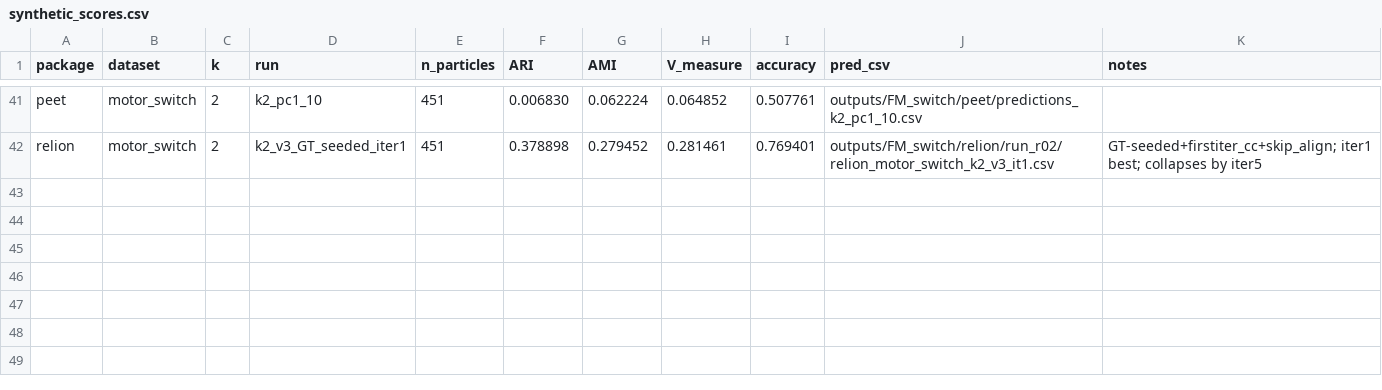
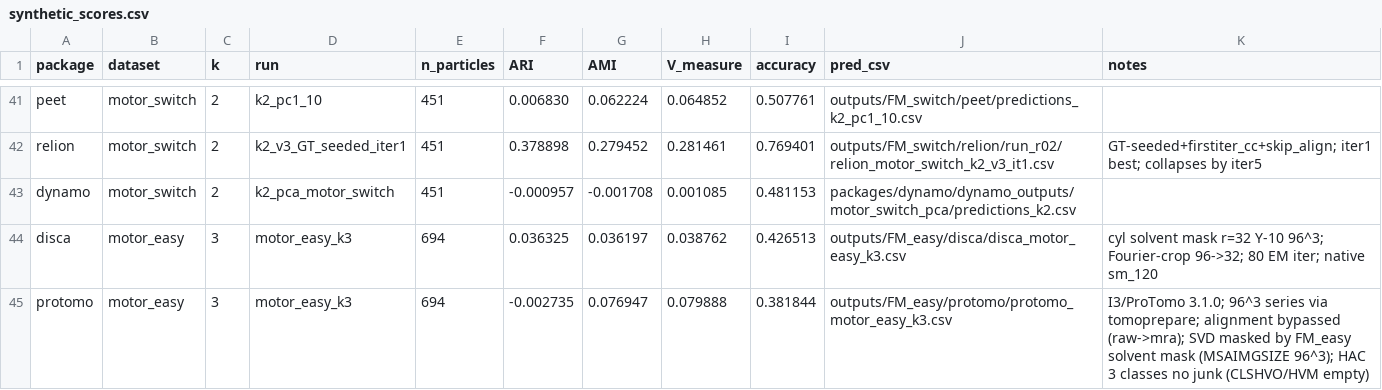
Before and after one commit to jblaser2/STA, a CSV file: results/synthetic_scores.csv, drawn as a sheet; only a part is shown, gaps mark what is left out.

```diff
--- a/results/synthetic_scores.csv
+++ b/results/synthetic_scores.csv
@@ -42 +42,4 @@ peet,motor_switch,2,k2_pc1_10,451,0.006830,0.062224,0.064852,0.507761,outputs/FM
 relion,motor_switch,2,k2_v3_GT_seeded_iter1,451,0.378898,0.279452,0.281461,0.769401,outputs/FM_switch/relion/run_r02/relion_motor_switch_k2_v3_it1.csv,GT-seeded+firstiter_cc+skip_align; iter1 best; collapses by iter5
+dynamo,motor_switch,2,k2_pca_motor_switch,451,-0.000957,-0.001708,0.001085,0.481153,packages/dynamo/dynamo_outputs/motor_switch_pca/predictions_k2.csv,
+disca,motor_easy,3,motor_easy_k3,694,0.036325,0.036197,0.038762,0.426513,outputs/FM_easy/disca/disca_motor_easy_k3.csv,cyl solvent mask r=32 Y-10 96^3; Fourier-crop 96->32; 80 EM iter; native sm_120
+protomo,motor_easy,3,motor_easy_k3,694,-0.002735,0.076947,0.079888,0.381844,outputs/FM_easy/protomo/protomo_motor_easy_k3.csv,I3/ProTomo 3.1.0; 96^3 series via tomoprepare; alignment bypassed (raw->mra); SVD masked by FM_easy solvent mask (MSAIMGSIZE 96^3); HAC 3 classes no junk (CLSHVO/HVM empty)
```
Also changed, not shown: 15 other files.
